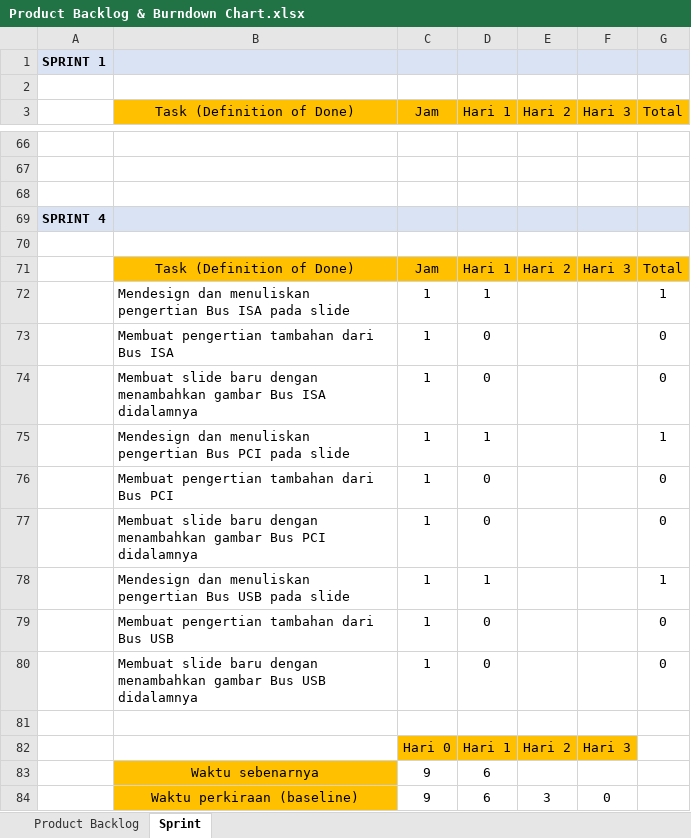
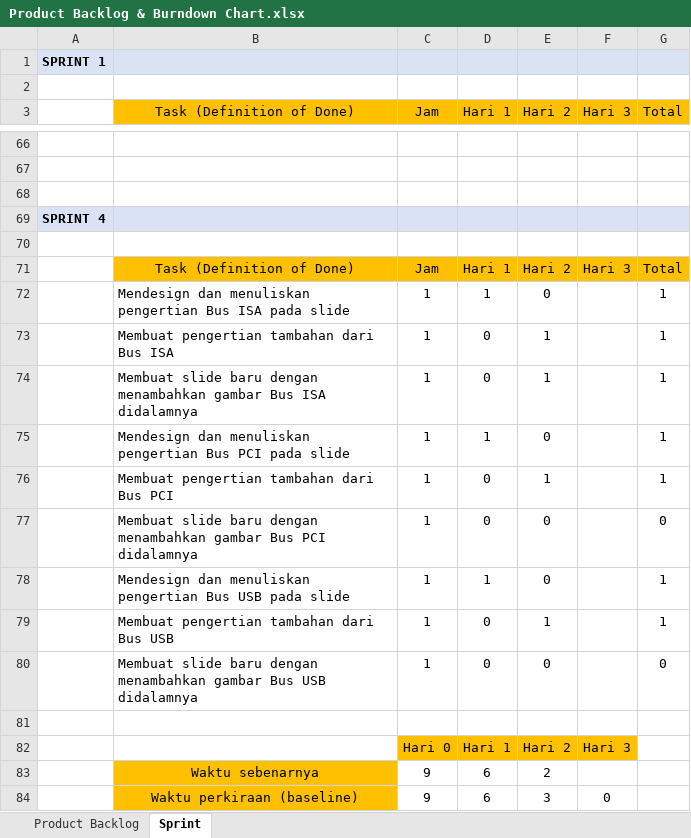
Before and after one commit to BryanMarcelino/Game-Kuis-Umum-Sekolah-Dasar, an Excel workbook: Dokumen/Product Backlog & Burndown Chart.xlsx, sheet Sprint, drawn as a sheet; only a part is shown, gaps mark what is left out; values as stored, in another font and other column widths than the file's, no borders; charts and pictures not drawn; the diff names each change by its address in the sheet, - before the commit and + after, or states it on an @@ line.

Commit message:
Penambahan isi Bus ISA beserta gambar Bus ISA // Update logbook dan burndown chart Dec 30

```diff
--- a/Dokumen/Product Backlog & Burndown Chart.xlsx (sheet Sprint)
+++ b/Dokumen/Product Backlog & Burndown Chart.xlsx (sheet Sprint)
-E72 (Hari 2): (empty)
+E72 (Hari 2): 0
-E73:E74 (Hari 2): (empty)
+E73:E74 (Hari 2): 1
-G73:G74 (Total): 0
+G73:G74 (Total): 1
-E75 (Hari 2): (empty)
+E75 (Hari 2): 0
-E76 (Hari 2): (empty)
+E76 (Hari 2): 1
-G76 (Total): 0
+G76 (Total): 1
-E77:E78 (Hari 2): (empty)
+E77:E78 (Hari 2): 0
-E79 (Hari 2): (empty)
+E79 (Hari 2): 1
-G79 (Total): 0
+G79 (Total): 1
-E80 (Hari 2): (empty)
+E80 (Hari 2): 0
-E83 (Hari 2): (empty)
+E83 (Hari 2): 2
```
Also changed, not shown: sheet Product Backlog, charts or pictures, 5 other files.
